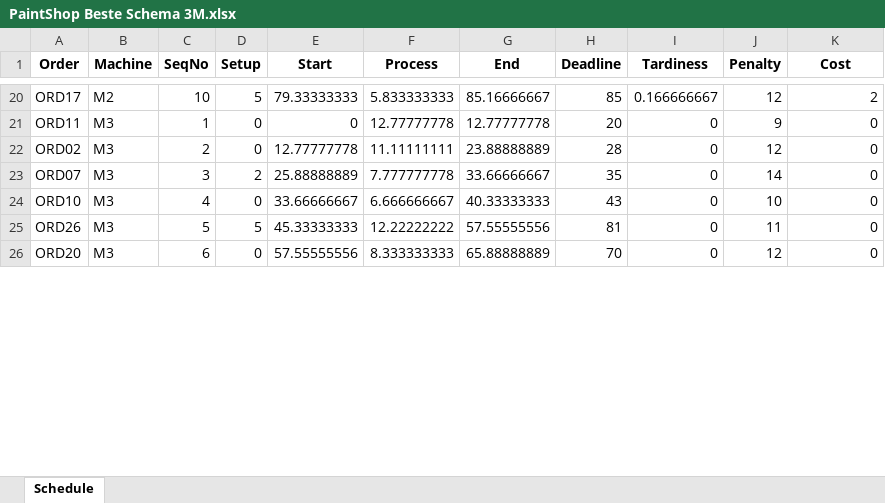
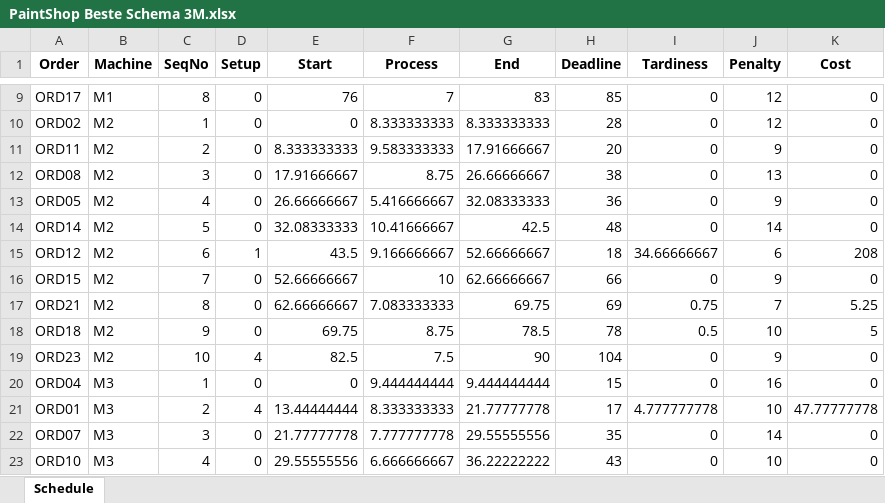
Before and after one commit to MeginFaasen/OR5---GitHub, an Excel workbook: PaintShop Beste Schema 3M.xlsx, sheet Schedule, drawn as a sheet; only a part is shown, gaps mark what is left out; values as stored, in another font and other column widths than the file's, no borders; removed rows and columns are numbered as before the commit, all else as after; the diff covers the shown part only; the diff names each change by its address in the sheet, - before the commit and + after, or states it on an @@ line.

```diff
--- a/PaintShop Beste Schema 3M.xlsx (sheet Schedule)
+++ b/PaintShop Beste Schema 3M.xlsx (sheet Schedule)
-B9 (Machine): M2
+B9 (Machine): M1
-C9 (SeqNo): 10
+C9 (SeqNo): 8
-D9 (Setup): 5
+D9 (Setup): 0
-E9 (Start): 79.33333333
+E9 (Start): 76
-F9 (Process): 5.833333333
+F9 (Process): 7
-G9 (End): 85.16666667
+G9 (End): 83
-I9 (Tardiness): 0.166666667
+I9 (Tardiness): 0
-K9 (Cost): 2
+K9 (Cost): 0
-row 21: ORD11 | M3 | 1 | 0 | 0 | 12.77777778 | 12.77777778 | 20 | 0 | 9 | 0
-B10 (Machine): M3
+B10 (Machine): M2
-C10 (SeqNo): 2
+C10 (SeqNo): 1
-E10 (Start): 12.77777778
+E10 (Start): 0
-F10 (Process): 11.11111111
+F10 (Process): 8.333333333
-G10 (End): 23.88888889
+G10 (End): 8.333333333
+row 11: ORD11 | M2 | 2 | 0 | 8.333333333 | 9.583333333 | 17.91666667 | 20 | 0 | 9 | 0
+row 12: ORD08 | M2 | 3 | 0 | 17.91666667 | 8.75 | 26.66666667 | 38 | 0 | 13 | 0
+row 13: ORD05 | M2 | 4 | 0 | 26.66666667 | 5.416666667 | 32.08333333 | 36 | 0 | 9 | 0
+row 14: ORD14 | M2 | 5 | 0 | 32.08333333 | 10.41666667 | 42.5 | 48 | 0 | 14 | 0
+row 15: ORD12 | M2 | 6 | 1 | 43.5 | 9.166666667 | 52.66666667 | 18 | 34.66666667 | 6 | 208
+row 16: ORD15 | M2 | 7 | 0 | 52.66666667 | 10 | 62.66666667 | 66 | 0 | 9 | 0
+row 17: ORD21 | M2 | 8 | 0 | 62.66666667 | 7.083333333 | 69.75 | 69 | 0.75 | 7 | 5.25
+row 18: ORD18 | M2 | 9 | 0 | 69.75 | 8.75 | 78.5 | 78 | 0.5 | 10 | 5
+row 19: ORD23 | M2 | 10 | 4 | 82.5 | 7.5 | 90 | 104 | 0 | 9 | 0
+row 20: ORD04 | M3 | 1 | 0 | 0 | 9.444444444 | 9.444444444 | 15 | 0 | 16 | 0
+row 21: ORD01 | M3 | 2 | 4 | 13.44444444 | 8.333333333 | 21.77777778 | 17 | 4.777777778 | 10 | 47.77777778
-D22 (Setup): 2
+D22 (Setup): 0
-E22 (Start): 25.88888889
+E22 (Start): 21.77777778
-G22 (End): 33.66666667
+G22 (End): 29.55555556
-E23 (Start): 33.66666667
+E23 (Start): 29.55555556
-G23 (End): 40.33333333
+G23 (End): 36.22222222
-row 25: ORD26 | M3 | 5 | 5 | 45.33333333 | 12.22222222 | 57.55555556 | 81 | 0 | 11 | 0
-row 26: ORD20 | M3 | 6 | 0 | 57.55555556 | 8.333333333 | 65.88888889 | 70 | 0 | 12 | 0
```
Also changed, not shown: 9 added rows, 17 removed rows and 19 edited cells elsewhere in this sheet, PaintShop Beste Schema 4M.xlsx, 2 other files.
